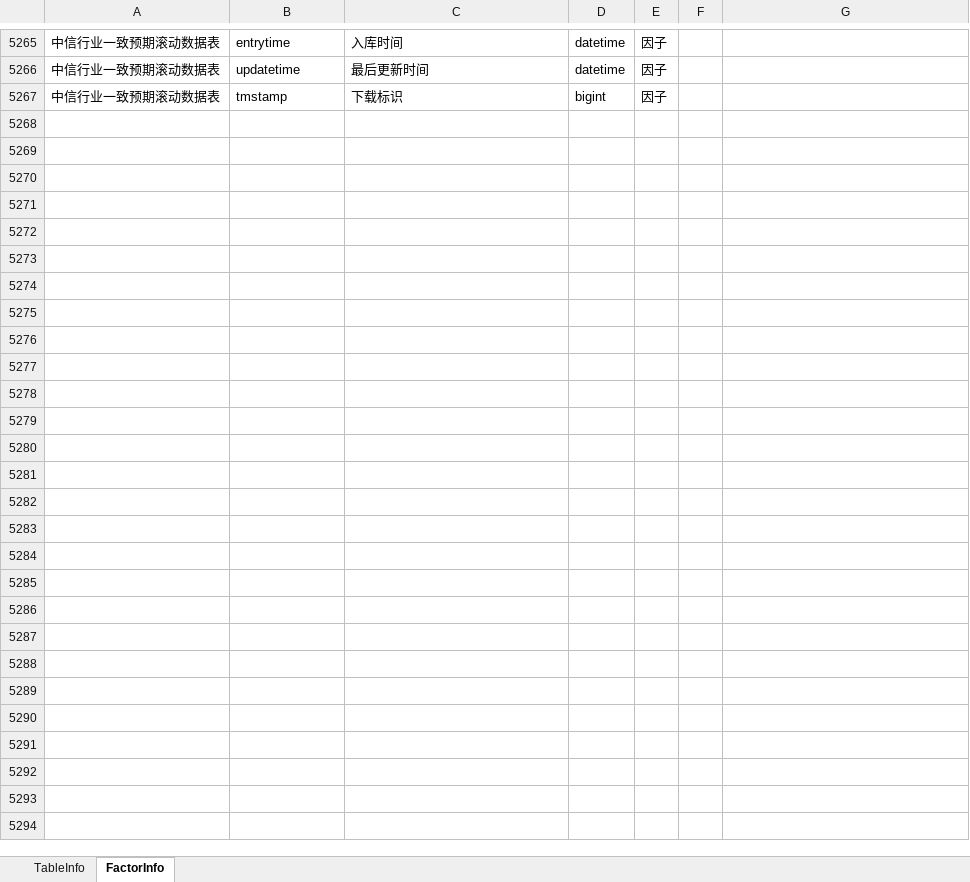
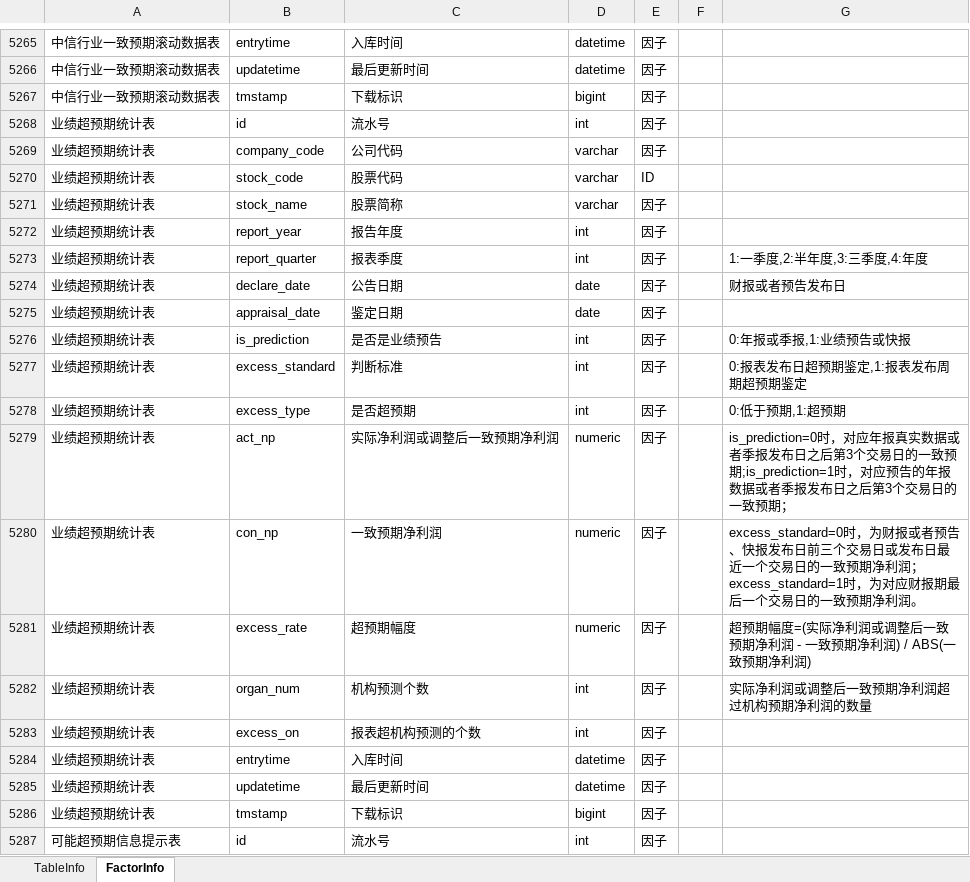
Before and after one commit to Scorpi000/QSExt, an Excel workbook: QSExt/Resource/GoGoalDBInfo.xlsx, sheet FactorInfo, drawn as a sheet; only a part is shown, gaps mark what is left out; values as stored, in another font and other column widths than the file's, no borders; the diff covers the shown part only; the diff names each change by its address in the sheet, - before the commit and + after, or states it on an @@ line.

Commit message:
GoGoalDBInfo

```diff
--- a/QSExt/Resource/GoGoalDBInfo.xlsx (sheet FactorInfo)
+++ b/QSExt/Resource/GoGoalDBInfo.xlsx (sheet FactorInfo)
+row 5268: 业绩超预期统计表 | id | 流水号 | int | 因子
+row 5269: 业绩超预期统计表 | company_code | 公司代码 | varchar | 因子
+row 5270: 业绩超预期统计表 | stock_code | 股票代码 | varchar | ID
+row 5271: 业绩超预期统计表 | stock_name | 股票简称 | varchar | 因子
+row 5272: 业绩超预期统计表 | report_year | 报告年度 | int | 因子
+row 5273: 业绩超预期统计表 | report_quarter | 报表季度 | int | 因子 |  | 1:一季度,2:半年度,3:三季度,4:年度
+row 5274: 业绩超预期统计表 | declare_date | 公告日期 | date | 因子 |  | 财报或者预告发布日
+row 5275: 业绩超预期统计表 | appraisal_date | 鉴定日期 | date | 因子
+row 5276: 业绩超预期统计表 | is_prediction | 是否是业绩预告 | int | 因子 |  | 0:年报或季报,1:业绩预告或快报
+row 5277: 业绩超预期统计表 | excess_standard | 判断标准 | int | 因子 |  | 0:报表发布日超预期鉴定,1:报表发布周期超预期鉴定
+row 5278: 业绩超预期统计表 | excess_type | 是否超预期 | int | 因子 |  | 0:低于预期,1:超预期
+row 5279: 业绩超预期统计表 | act_np | 实际净利润或调整后一致预期净利润 | numeric | 因子 |  | is_prediction=0时，对应年报真实数据或者季报发布日之后第3个交易日的一致预期;is_prediction=1时，对应预告的年报数据或者季报发布日之后第3个交易日的一致预期；
+row 5280: 业绩超预期统计表 | con_np | 一致预期净利润 | numeric | 因子 |  | excess_standard=0时，为财报或者预告、快报发布日前三个交易日或发布日最近一个交易日的一致预期净利润；excess_standard=1时，为对应财报期最后一个交易日的一致预期净利润。
+row 5281: 业绩超预期统计表 | excess_rate | 超预期幅度 | numeric | 因子 |  | 超预期幅度=(实际净利润或调整后一致预期净利润 - 一致预期净利润) / ABS(一致预期净利润)
+row 5282: 业绩超预期统计表 | organ_num | 机构预测个数 | int | 因子 |  | 实际净利润或调整后一致预期净利润超过机构预期净利润的数量
+row 5283: 业绩超预期统计表 | excess_on | 报表超机构预测的个数 | int | 因子
+row 5284: 业绩超预期统计表 | entrytime | 入库时间 | datetime | 因子
+row 5285: 业绩超预期统计表 | updatetime | 最后更新时间 | datetime | 因子
+row 5286: 业绩超预期统计表 | tmstamp | 下载标识 | bigint | 因子
+row 5287: 可能超预期信息提示表 | id | 流水号 | int | 因子
```
Also changed, not shown: 78 added rows elsewhere in this sheet, sheet TableInfo.
